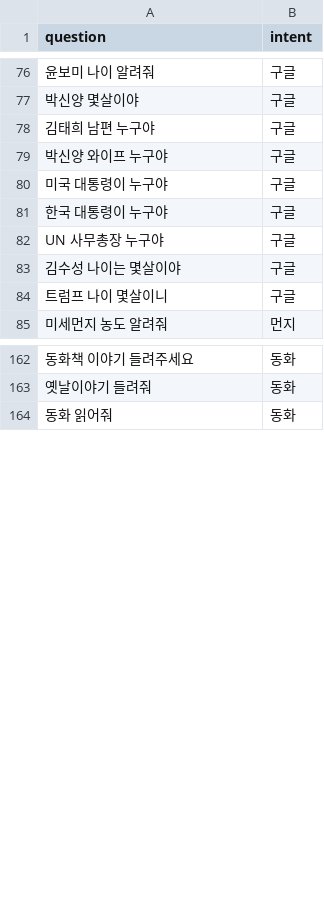
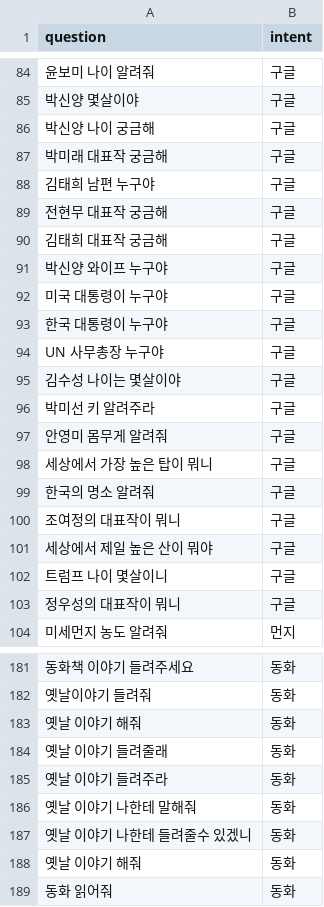
Before and after one commit to hyunwoongko/social-robot-bao, a CSV file: chat/train_intent.csv, drawn as a sheet; only a part is shown, gaps mark what is left out; the diff covers the shown part only; the diff names each change by its address in the sheet, - before the commit and + after, or states it on an @@ line.

```diff
--- a/chat/train_intent.csv
+++ b/chat/train_intent.csv
+row 86: 박신양 나이 궁금해 | 구글
+row 87: 박미래 대표작 궁금해 | 구글
+row 89: 전현무 대표작 궁금해 | 구글
+row 90: 김태희 대표작 궁금해 | 구글
+row 96: 박미선 키 알려주라 | 구글
+row 97: 안영미 몸무게 알려줘 | 구글
+row 98: 세상에서 가장 높은 탑이 뭐니 | 구글
+row 99: 한국의 명소 알려줘 | 구글
+row 100: 조여정의 대표작이 뭐니 | 구글
+row 101: 세상에서 제일 높은 산이 뭐야 | 구글
+row 103: 정우성의 대표작이 뭐니 | 구글
+row 183: 옛날 이야기 해줘 | 동화
+row 184: 옛날 이야기 들려줄래 | 동화
+row 185: 옛날 이야기 들려주라 | 동화
+row 186: 옛날 이야기 나한테 말해줘 | 동화
+row 187: 옛날 이야기 나한테 들려줄수 있겠니 | 동화
+row 188: 옛날 이야기 해줘 | 동화
```
Also changed, not shown: 53 added rows elsewhere in this file, 32 other files.
